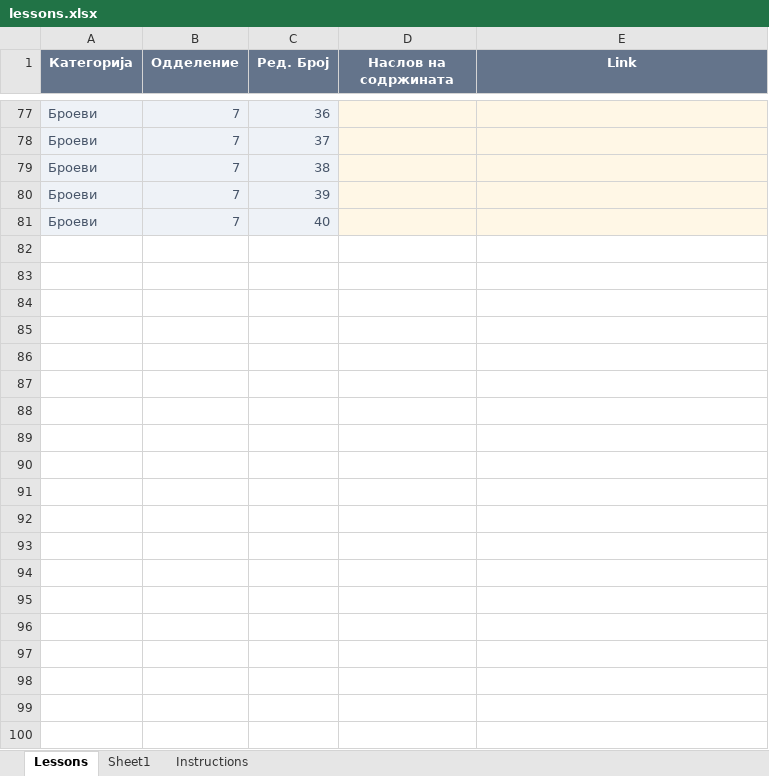
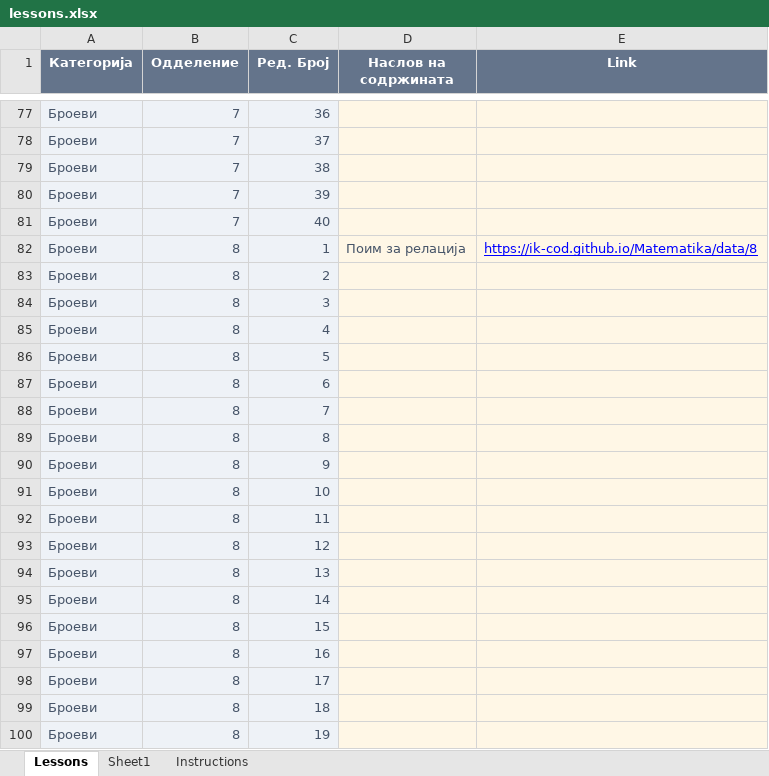
Before and after one commit to IK-cod/Matematika, an Excel workbook: data/lessons.xlsx, sheet Lessons, drawn as a sheet; only a part is shown, gaps mark what is left out; values as stored, in another font and other column widths than the file's, no borders; table styles not drawn; the diff covers the shown part only; the diff names each change by its address in the sheet, - before the commit and + after, or states it on an @@ line.

Commit message:
Add files via upload

```diff
--- a/data/lessons.xlsx (sheet Lessons)
+++ b/data/lessons.xlsx (sheet Lessons)
@@ row 82 unhidden: Броеви | 8 | 1 | Поим за релација | https://ik-cod.github.io/Matematika/data/8 @@
@@ row 83 unhidden: Броеви | 8 | 2 @@
@@ row 84 unhidden: Броеви | 8 | 3 @@
@@ row 85 unhidden: Броеви | 8 | 4 @@
@@ row 86 unhidden: Броеви | 8 | 5 @@
@@ row 87 unhidden: Броеви | 8 | 6 @@
@@ row 88 unhidden: Броеви | 8 | 7 @@
@@ row 89 unhidden: Броеви | 8 | 8 @@
@@ row 90 unhidden: Броеви | 8 | 9 @@
@@ row 91 unhidden: Броеви | 8 | 10 @@
@@ row 92 unhidden: Броеви | 8 | 11 @@
@@ row 93 unhidden: Броеви | 8 | 12 @@
@@ row 94 unhidden: Броеви | 8 | 13 @@
@@ row 95 unhidden: Броеви | 8 | 14 @@
@@ row 96 unhidden: Броеви | 8 | 15 @@
@@ row 97 unhidden: Броеви | 8 | 16 @@
@@ row 98 unhidden: Броеви | 8 | 17 @@
@@ row 99 unhidden: Броеви | 8 | 18 @@
@@ row 100 unhidden: Броеви | 8 | 19 @@
```
Also changed, not shown: 21 hidden or unhidden rows and 1 edited cell elsewhere in this sheet.
